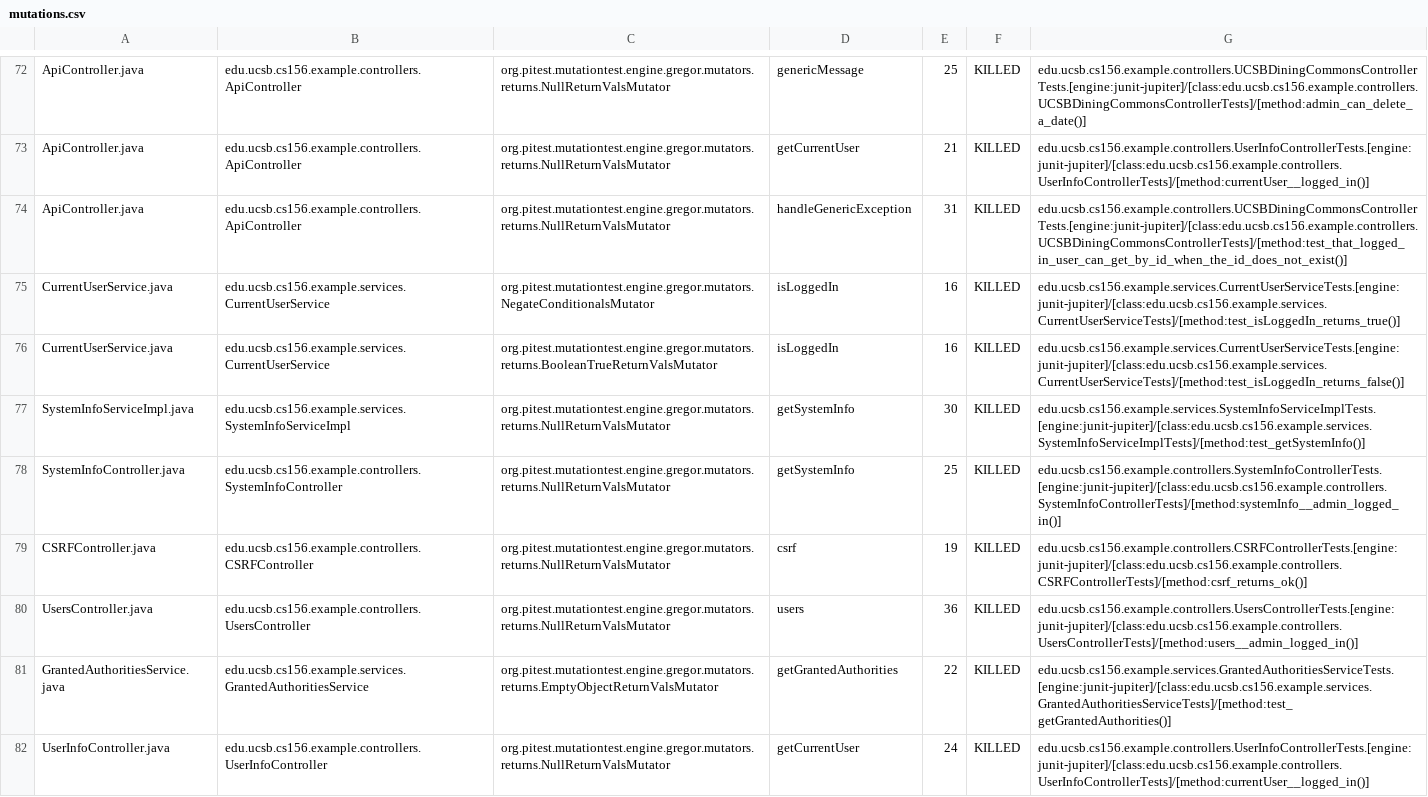
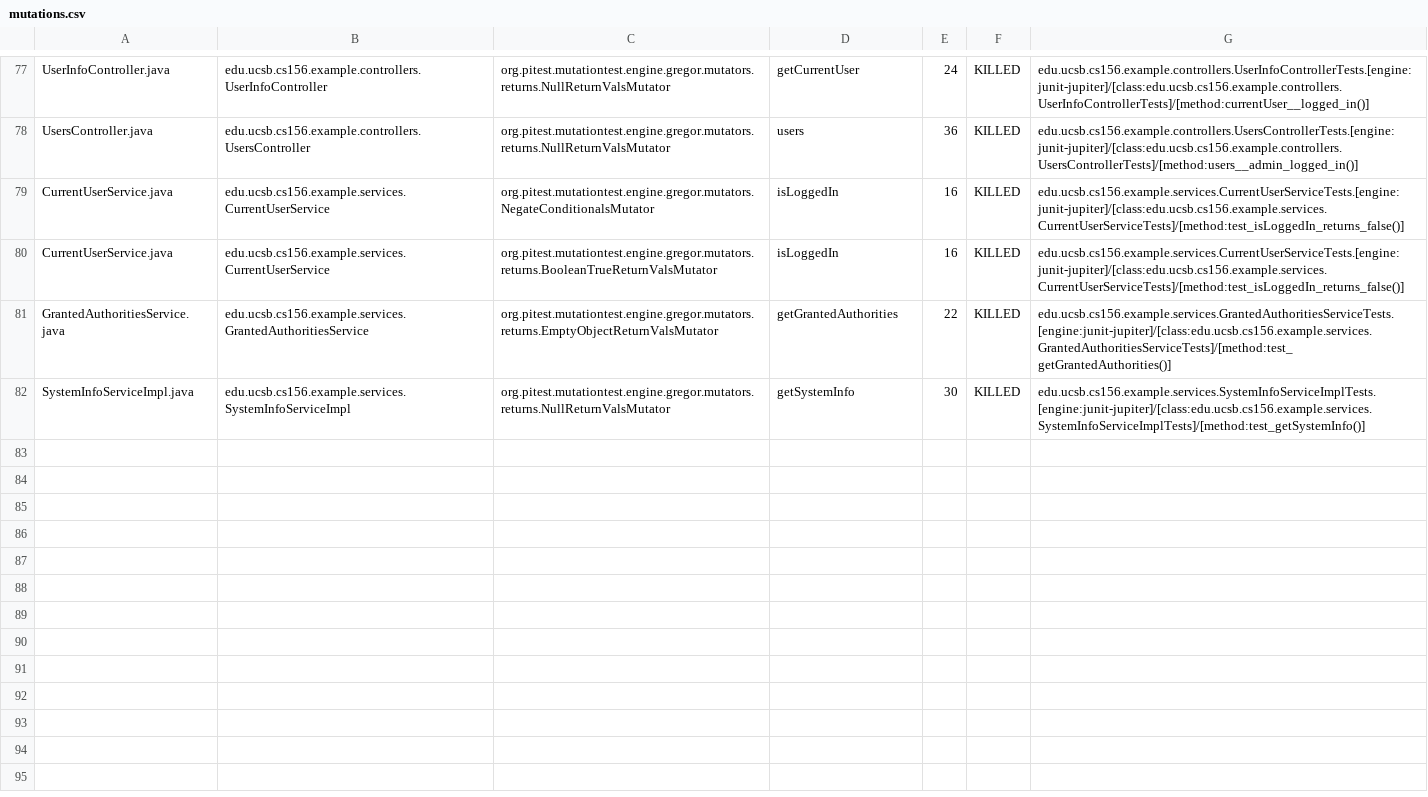
Before and after one commit to ucsb-cs156-w24/team03-w24-6pm-4, a CSV file: prs/69/pitest/mutations.csv, drawn as a sheet; only a part is shown, gaps mark what is left out; removed rows and columns are numbered as before the commit, all else as after; the diff covers the shown part only; the diff names each change by its address in the sheet, - before the commit and + after, or states it on an @@ line.

Commit message:
Deploying to gh-pages from @ ucsb-cs156-w24/team03-w24-6pm-4@c67ba22b5df3a89d0b3e18b7cb7123a1d8ebe946 🚀

```diff
--- a/prs/69/pitest/mutations.csv
+++ b/prs/69/pitest/mutations.csv
-A77: ApiController.java
+A77: UserInfoController.java
-B77: edu.ucsb.cs156.example.controllers.ApiController
+B77: edu.ucsb.cs156.example.controllers.UserInfoController
-D77: genericMessage
+D77: getCurrentUser
-E77: 25
+E77: 24
-G77: edu.ucsb.cs156.example.controllers.UCSBDiningCommonsControllerTests.[engine:junit-jupiter]/[class:edu.ucsb.cs156.example.controllers.UCSBDiningCommonsControllerTests]/[method:admin_can_delete_a_date()]
+G77: edu.ucsb.cs156.example.controllers.UserInfoControllerTests.[engine:junit-jupiter]/[class:edu.ucsb.cs156.example.controllers.UserInfoControllerTests]/[method:currentUser__logged_in()]
@@ row 73 moved to row 2: ApiController.java @@
-A78: ApiController.java
+A78: UsersController.java
-B78: edu.ucsb.cs156.example.controllers.ApiController
+B78: edu.ucsb.cs156.example.controllers.UsersController
-D78: handleGenericException
+D78: users
-E78: 31
+E78: 36
-G78: edu.ucsb.cs156.example.controllers.UCSBDiningCommonsControllerTests.[engine:junit-jupiter]/[class:edu.ucsb.cs156.example.controllers.UCSBDiningCommonsControllerTests]/[method:test_that_logged_in_user_can_get_by_id_when_the_id_does_not_exist()]
+G78: edu.ucsb.cs156.example.controllers.UsersControllerTests.[engine:junit-jupiter]/[class:edu.ucsb.cs156.example.controllers.UsersControllerTests]/[method:users__admin_logged_in()]
-G79: edu.ucsb.cs156.example.services.CurrentUserServiceTests.[engine:junit-jupiter]/[class:edu.ucsb.cs156.example.services.CurrentUserServiceTests]/[method:test_isLoggedIn_returns_true()]
+G79: edu.ucsb.cs156.example.services.CurrentUserServiceTests.[engine:junit-jupiter]/[class:edu.ucsb.cs156.example.services.CurrentUserServiceTests]/[method:test_isLoggedIn_returns_false()]
@@ row 78 moved to row 39: SystemInfoController.java @@
@@ row 79 moved to row 4: CSRFController.java @@
-row 80: UsersController.java | edu.ucsb.cs156.example.controllers.UsersController | org.pitest.mutationtest.engine.gregor.mutators.returns.NullReturnValsMutator | users | 36 | KILLED | edu.ucsb.cs156.example.controllers.UsersControllerTests.[engine:junit-jupiter]/[class:edu.ucsb.cs156.example.controllers.UsersControllerTests]/[method:users__admin_logged_in()]
-row 82: UserInfoController.java | edu.ucsb.cs156.example.controllers.UserInfoController | org.pitest.mutationtest.engine.gregor.mutators.returns.NullReturnValsMutator | getCurrentUser | 24 | KILLED | edu.ucsb.cs156.example.controllers.UserInfoControllerTests.[engine:junit-jupiter]/[class:edu.ucsb.cs156.example.controllers.UserInfoControllerTests]/[method:currentUser__logged_in()]
```
Also changed, not shown: 2 added rows and 49 moved rows elsewhere in this file, 13 other files.
